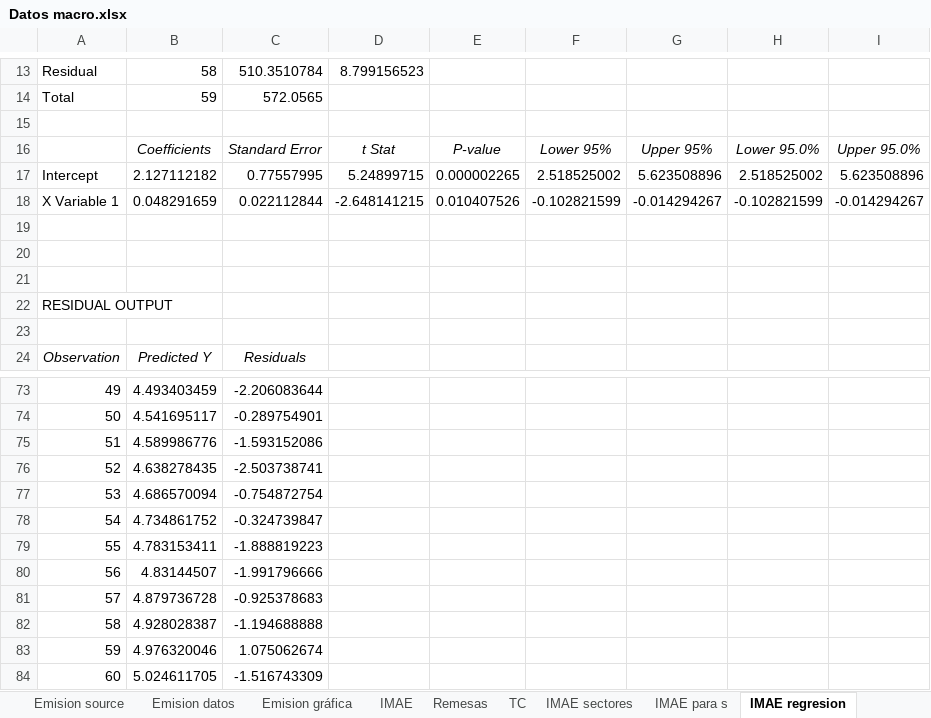
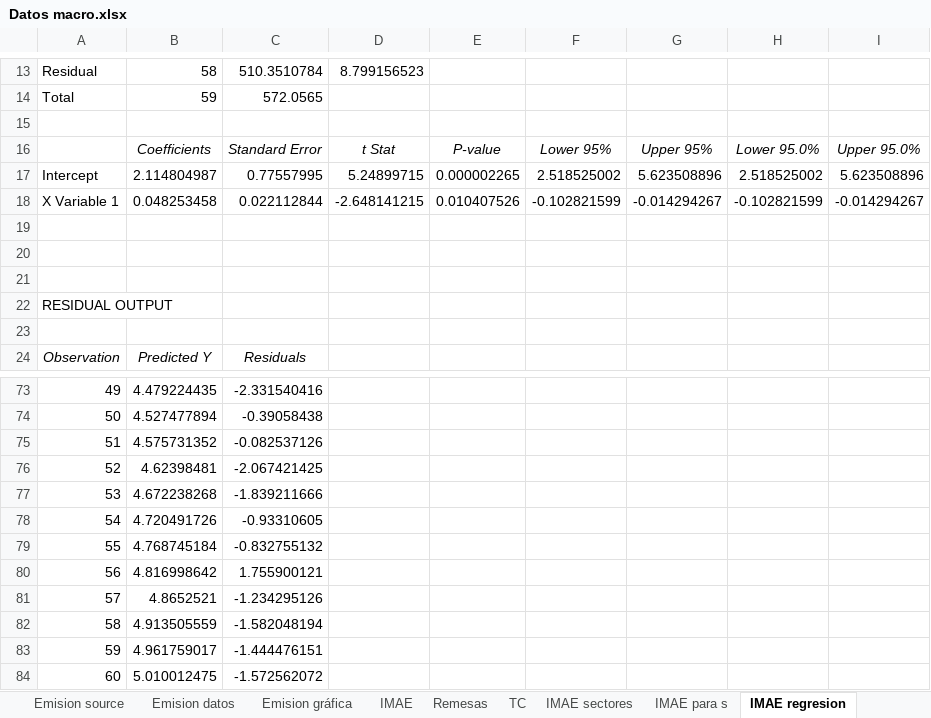
Before and after one commit to aseguradoracgit/Indicadores-macro, an Excel workbook: Datos macro.xlsx, sheet IMAE regresion, drawn as a sheet; only a part is shown, gaps mark what is left out; values as stored, in another font and other column widths than the file's, no borders; 2 other sheets too large or unreadable and not compared; the diff covers the shown part only; the diff names each change by its address in the sheet, - before the commit and + after, or states it on an @@ line.

```diff
--- a/Datos macro.xlsx (sheet IMAE regresion)
+++ b/Datos macro.xlsx (sheet IMAE regresion)
-B17: 2.127112182
+B17: 2.114804987
-B18: 0.048291659
+B18: 0.048253458
-B73: 4.493403459
+B73: 4.479224435
-C73: -2.206083644
+C73: -2.331540416
-B74: 4.541695117
+B74: 4.527477894
-C74: -0.289754901
+C74: -0.39058438
-B75: 4.589986776
+B75: 4.575731352
-C75: -1.593152086
+C75: -0.082537126
-B76: 4.638278435
+B76: 4.62398481
-C76: -2.503738741
+C76: -2.067421425
-B77: 4.686570094
+B77: 4.672238268
-C77: -0.754872754
+C77: -1.839211666
-B78: 4.734861752
+B78: 4.720491726
-C78: -0.324739847
+C78: -0.93310605
-B79: 4.783153411
+B79: 4.768745184
-C79: -1.888819223
+C79: -0.832755132
-B80: 4.83144507
+B80: 4.816998642
-C80: -1.991796666
+C80: 1.755900121
-B81: 4.879736728
+B81: 4.8652521
-C81: -0.925378683
+C81: -1.234295126
-B82: 4.928028387
+B82: 4.913505559
-C82: -1.194688888
+C82: -1.582048194
-B83: 4.976320046
+B83: 4.961759017
-C83: 1.075062674
+C83: -1.444476151
-B84: 5.024611705
+B84: 5.010012475
-C84: -1.516743309
+C84: -1.572562072
```
Also changed, not shown: 96 edited cells elsewhere in this sheet, sheet IMAE sectores, sheet TC, sheet IMAE, sheet IMAE para s, sheet Emision source, sheet $ Pasiva, 2 more sheets, charts or pictures.
